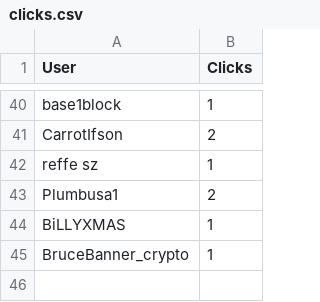
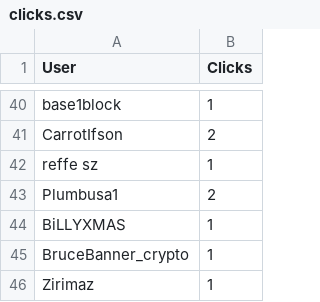
Before and after one commit to CryptoDevving/telegram-bot_X7, a CSV file: logs/clicks.csv, drawn as a sheet; only a part is shown, gaps mark what is left out.

Commit message:
auto: update clicks log

```diff
--- a/logs/clicks.csv
+++ b/logs/clicks.csv
@@ -45 +45,2 @@ BiLLYXMAS,1
 BruceBanner_crypto,1
+Zirimaz,1
```
